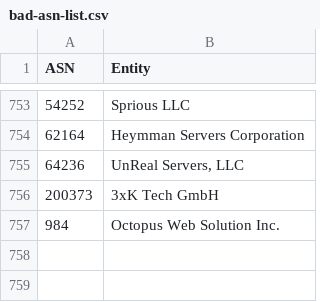
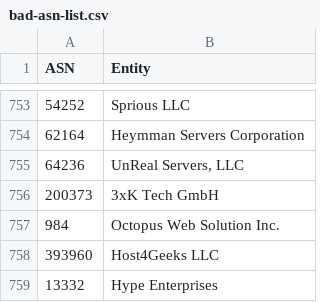
Before and after one commit to Krisseck/bad-asn-list, a CSV file: bad-asn-list.csv, drawn as a sheet; only a part is shown, gaps mark what is left out.

Commit message:
Update bad-asn-list.csv

```diff
--- a/bad-asn-list.csv
+++ b/bad-asn-list.csv
@@ -757 +757,3 @@ ASN,Entity
 "984","Octopus Web Solution Inc."
+"393960","Host4Geeks LLC"
+"13332","Hype Enterprises"
```
